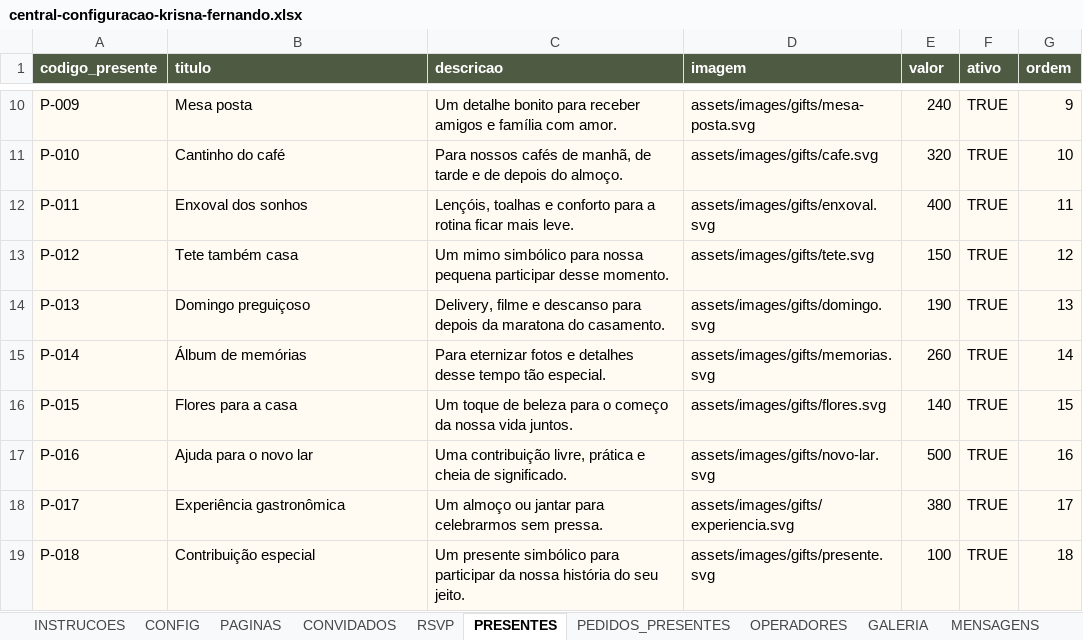
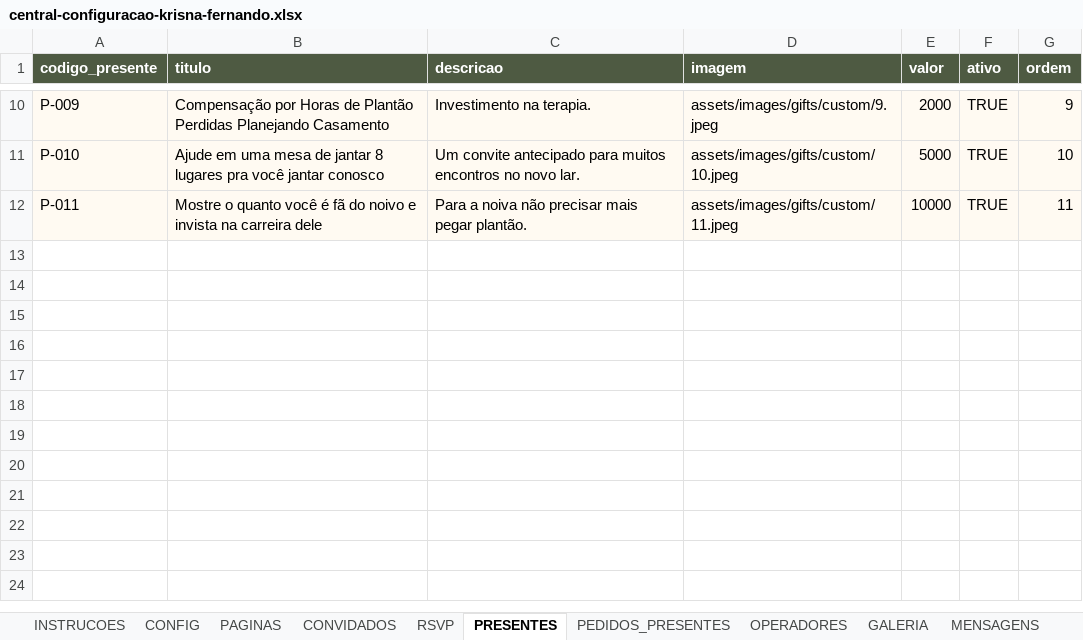
Before and after one commit to fernandooamorim-bot/kef, an Excel workbook: outputs/central-configuracao-krisna-fernando.xlsx, sheet PRESENTES, drawn as a sheet; only a part is shown, gaps mark what is left out; values as stored, in another font and other column widths than the file's, no borders; the diff covers the shown part only; the diff names each change by its address in the sheet, - before the commit and + after, or states it on an @@ line.

Commit message:
Atualiza lista de presentes

```diff
--- a/outputs/central-configuracao-krisna-fernando.xlsx (sheet PRESENTES)
+++ b/outputs/central-configuracao-krisna-fernando.xlsx (sheet PRESENTES)
-B10 (titulo): Mesa posta
+B10 (titulo): Compensação por Horas de Plantão Perdidas Planejando Casamento
-C10 (descricao): Um detalhe bonito para receber amigos e família com amor.
+C10 (descricao): Investimento na terapia.
-D10 (imagem): assets/images/gifts/mesa-posta.svg
+D10 (imagem): assets/images/gifts/custom/9.jpeg
-E10 (valor): 240
+E10 (valor): 2000
-B11 (titulo): Cantinho do café
+B11 (titulo): Ajude em uma mesa de jantar 8 lugares pra você jantar conosco
-C11 (descricao): Para nossos cafés de manhã, de tarde e de depois do almoço.
+C11 (descricao): Um convite antecipado para muitos encontros no novo lar.
-D11 (imagem): assets/images/gifts/cafe.svg
+D11 (imagem): assets/images/gifts/custom/10.jpeg
-E11 (valor): 320
+E11 (valor): 5000
-B12 (titulo): Enxoval dos sonhos
+B12 (titulo): Mostre o quanto você é fã do noivo e invista na carreira dele
-C12 (descricao): Lençóis, toalhas e conforto para a rotina ficar mais leve.
+C12 (descricao): Para a noiva não precisar mais pegar plantão.
-D12 (imagem): assets/images/gifts/enxoval.svg
+D12 (imagem): assets/images/gifts/custom/11.jpeg
-E12 (valor): 400
+E12 (valor): 10000
-row 13: P-012 | Tete também casa | Um mimo simbólico para nossa pequena participar desse momento. | assets/images/gifts/tete.svg | 150 | TRUE | 12
-row 14: P-013 | Domingo preguiçoso | Delivery, filme e descanso para depois da maratona do casamento. | assets/images/gifts/domingo.svg | 190 | TRUE | 13
-row 15: P-014 | Álbum de memórias | Para eternizar fotos e detalhes desse tempo tão especial. | assets/images/gifts/memorias.svg | 260 | TRUE | 14
-row 16: P-015 | Flores para a casa | Um toque de beleza para o começo da nossa vida juntos. | assets/images/gifts/flores.svg | 140 | TRUE | 15
-row 17: P-016 | Ajuda para o novo lar | Uma contribuição livre, prática e cheia de significado. | assets/images/gifts/novo-lar.svg | 500 | TRUE | 16
-row 18: P-017 | Experiência gastronômica | Um almoço ou jantar para celebrarmos sem pressa. | assets/images/gifts/experiencia.svg | 380 | TRUE | 17
-row 19: P-018 | Contribuição especial | Um presente simbólico para participar da nossa história do seu jeito. | assets/images/gifts/presente.svg | 100 | TRUE | 18
```
Also changed, not shown: 30 edited cells elsewhere in this sheet, 16 other files.
